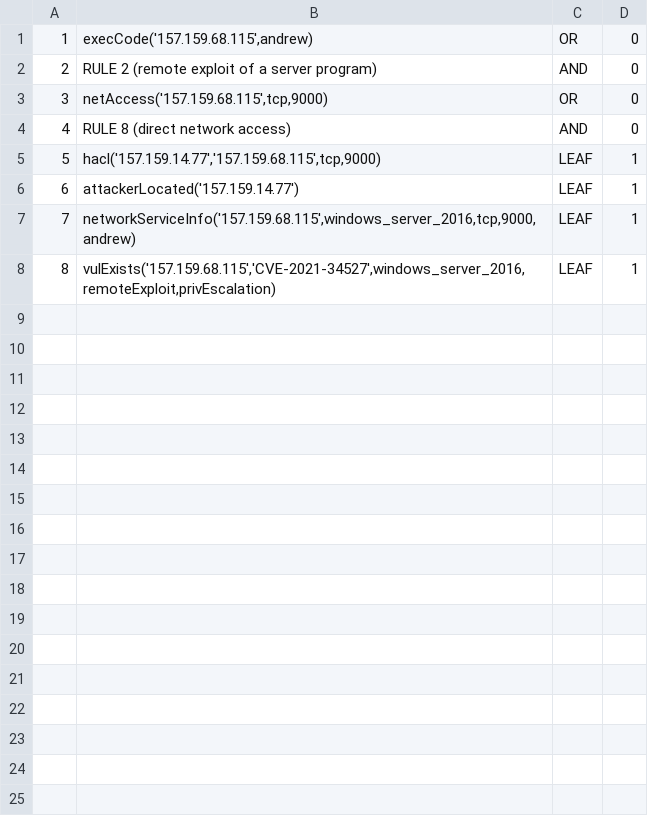
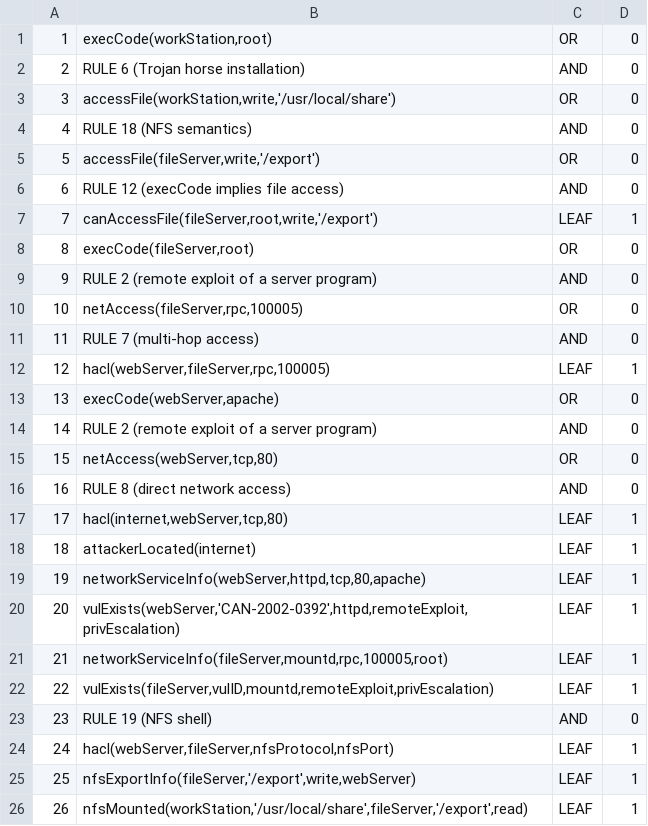
Before and after one commit to Kekere/prelude-elk, a CSV file: public_html/VERTICES.CSV, drawn as a sheet; addresses are those after the commit; the diff names each change by its address in the sheet, - before the commit and + after, or states it on an @@ line.

```diff
--- a/public_html/VERTICES.CSV
+++ b/public_html/VERTICES.CSV
-B1: execCode('157.159.68.115',andrew)
+B1: execCode(workStation,root)
+row 2: 2 | RULE 6 (Trojan horse installation) | AND | 0
+row 3: 3 | accessFile(workStation,write,'/usr/local/share') | OR | 0
+row 4: 4 | RULE 18 (NFS semantics) | AND | 0
+row 5: 5 | accessFile(fileServer,write,'/export') | OR | 0
+row 6: 6 | RULE 12 (execCode implies file access) | AND | 0
+row 7: 7 | canAccessFile(fileServer,root,write,'/export') | LEAF | 1
+row 8: 8 | execCode(fileServer,root) | OR | 0
@@ column A renumbered between rows 9 and 20 @@
-B10: netAccess('157.159.68.115',tcp,9000)
+B10: netAccess(fileServer,rpc,100005)
+row 11: 11 | RULE 7 (multi-hop access) | AND | 0
+row 12: 12 | hacl(webServer,fileServer,rpc,100005) | LEAF | 1
+row 13: 13 | execCode(webServer,apache) | OR | 0
+row 14: 14 | RULE 2 (remote exploit of a server program) | AND | 0
+row 15: 15 | netAccess(webServer,tcp,80) | OR | 0
-B17: hacl('157.159.14.77','157.159.68.115',tcp,9000)
+B17: hacl(internet,webServer,tcp,80)
-B18: attackerLocated('157.159.14.77')
+B18: attackerLocated(internet)
-B19: networkServiceInfo('157.159.68.115',windows_server_2016,tcp,9000,andrew)
+B19: networkServiceInfo(webServer,httpd,tcp,80,apache)
-B20: vulExists('157.159.68.115','CVE-2021-34527',windows_server_2016,remoteExploit,privEscalation)
+B20: vulExists(webServer,'CAN-2002-0392',httpd,remoteExploit,privEscalation)
+row 21: 21 | networkServiceInfo(fileServer,mountd,rpc,100005,root) | LEAF | 1
+row 22: 22 | vulExists(fileServer,vulID,mountd,remoteExploit,privEscalation) | LEAF | 1
+row 23: 23 | RULE 19 (NFS shell) | AND | 0
+row 24: 24 | hacl(webServer,fileServer,nfsProtocol,nfsPort) | LEAF | 1
+row 25: 25 | nfsExportInfo(fileServer,'/export',write,webServer) | LEAF | 1
+row 26: 26 | nfsMounted(workStation,'/usr/local/share',fileServer,'/export',read) | LEAF | 1
```
Also changed, not shown: 14 other files.
